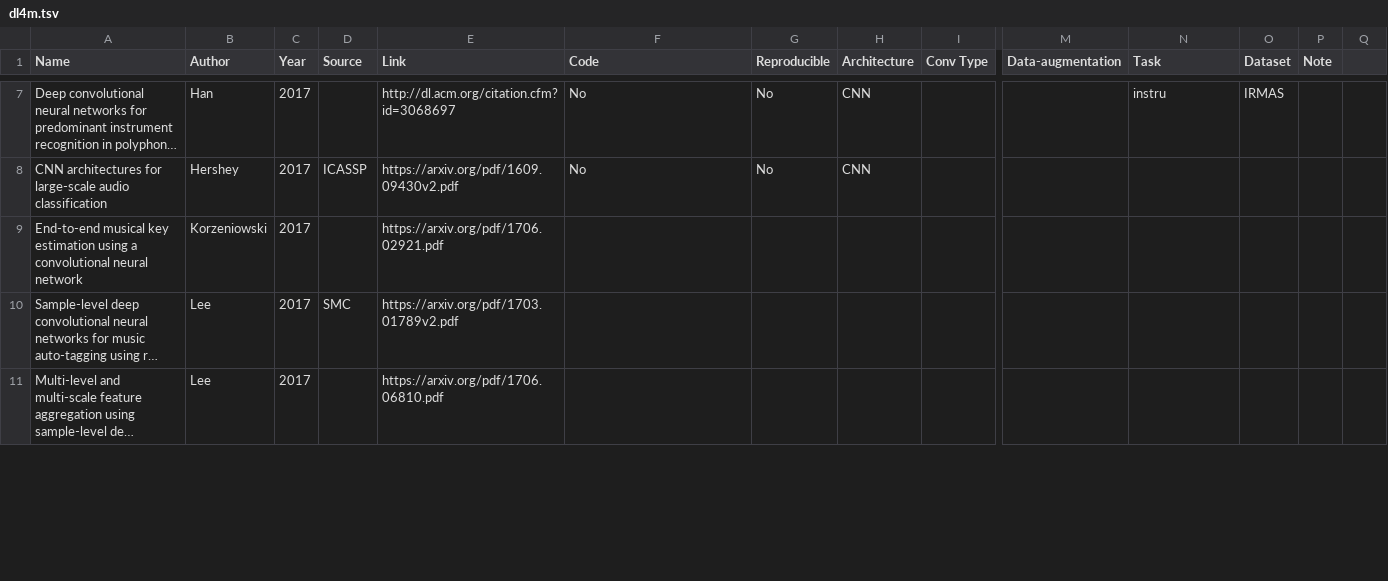
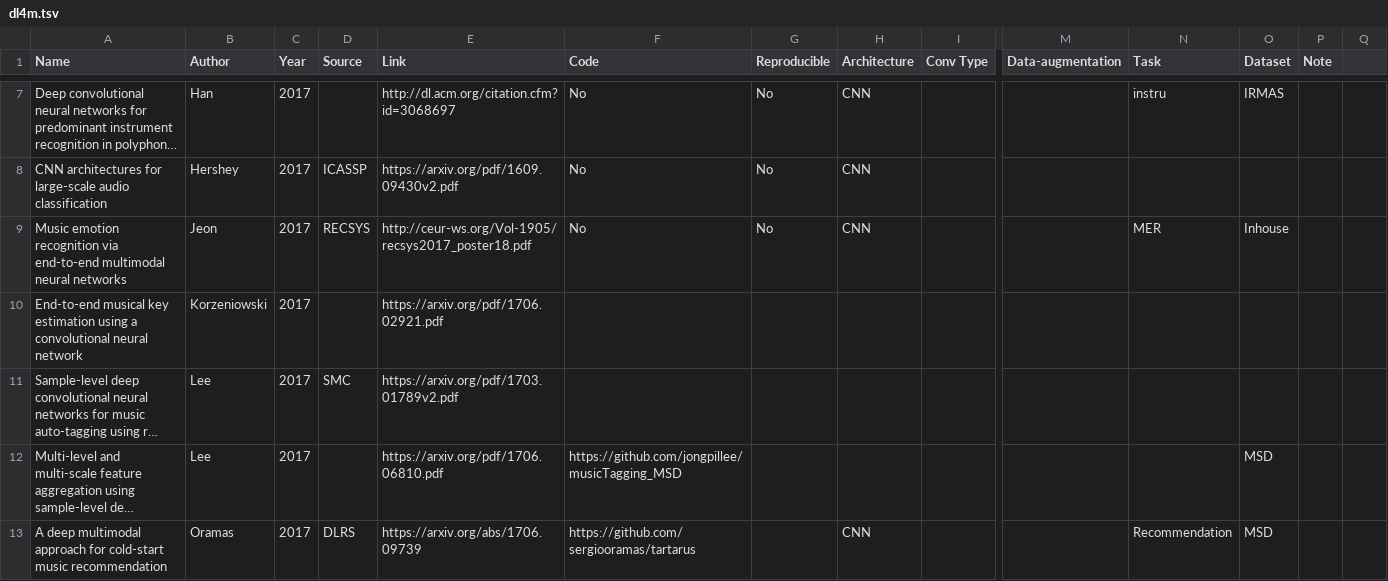
Before and after one commit to ybayle/awesome-deep-learning-music, a TSV file: dl4m.tsv, drawn as a sheet; only a part is shown, gaps mark what is left out; long unchanged cells end in …; addresses are those after the commit; rows hold the shown columns only; the diff covers the shown part only; the diff names each change by its address in the sheet, - before the commit and + after, or states it on an @@ line.

Commit message:
Added abbrv and updated alphabetical order, updated sources links, added Southall and Jeon and Xu

```diff
--- a/dl4m.tsv
+++ b/dl4m.tsv
+row 9: Music emotion recognition via end-to-end multimodal neural networks | Jeon | 2017 | RECSYS | http://ceur-ws.org/Vol-1905/recsys2017_poster18.pdf | No | No | CNN |  |  | MER | Inhouse
-F12 (Code): (empty)
+F12 (Code): https://github.com/jongpillee/musicTagging_MSD
-O12 (Dataset): (empty)
+O12 (Dataset): MSD
+row 13: A deep multimodal approach for cold-start music recommendation | Oramas | 2017 | DLRS | https://arxiv.org/abs/1706.09739 | https://github.com/sergiooramas/tartarus |  | CNN |  |  | Recommendation | MSD
```
Also changed, not shown: 2 added rows and 13 edited cells elsewhere in this file, 3 other files.
